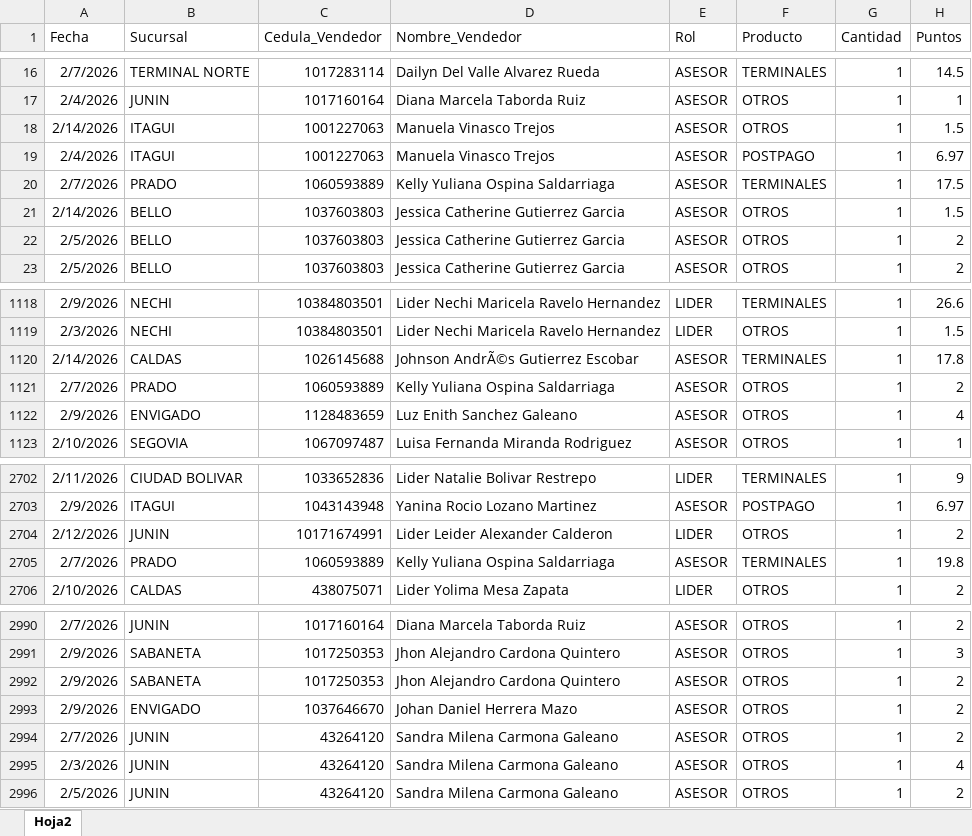
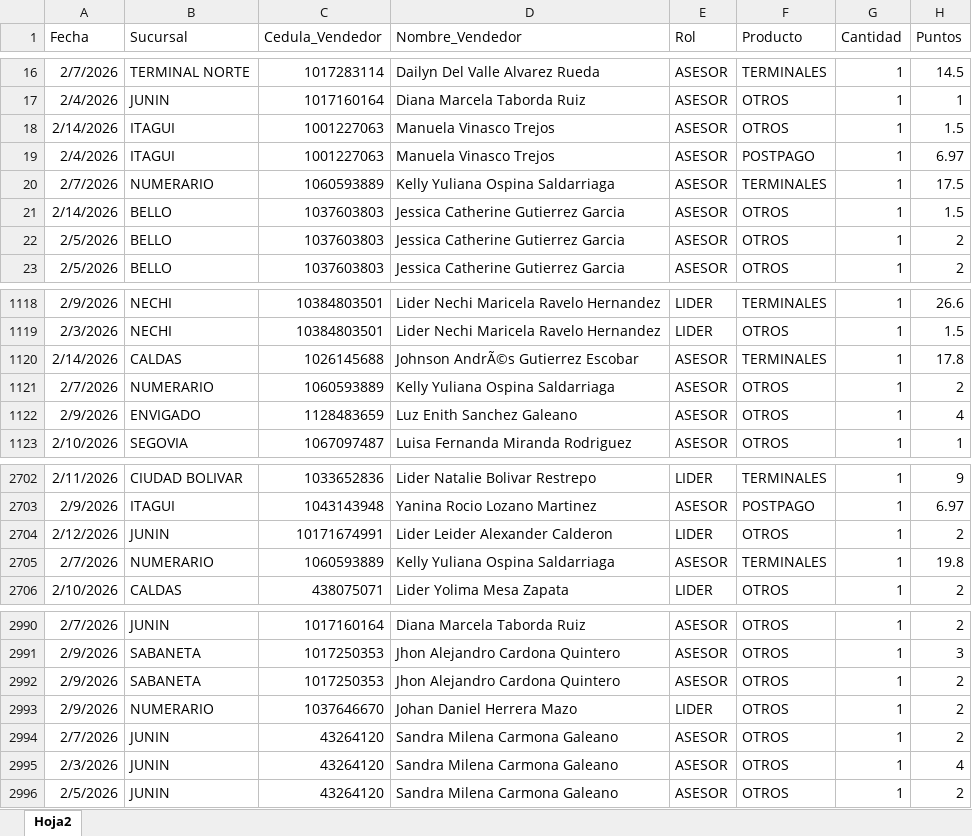
Before and after one commit to Paolam1903/CierreCVS2026, an Excel workbook: data/liquidacion_final.xlsx, sheet Hoja2, drawn as a sheet; only a part is shown, gaps mark what is left out; values as stored, in another font and other column widths than the file's, no borders; the diff covers the shown part only; the diff names each change by its address in the sheet, - before the commit and + after, or states it on an @@ line.

```diff
--- a/data/liquidacion_final.xlsx (sheet Hoja2)
+++ b/data/liquidacion_final.xlsx (sheet Hoja2)
-B20 (Sucursal): PRADO
+B20 (Sucursal): NUMERARIO
-B1121 (Sucursal): PRADO
+B1121 (Sucursal): NUMERARIO
-B2705 (Sucursal): PRADO
+B2705 (Sucursal): NUMERARIO
-B2993 (Sucursal): ENVIGADO
+B2993 (Sucursal): NUMERARIO
-E2993 (Rol): ASESOR
+E2993 (Rol): LIDER
```
Also changed, not shown: 24 edited cells elsewhere in this sheet, data/metas.xlsx, 1 other file.
